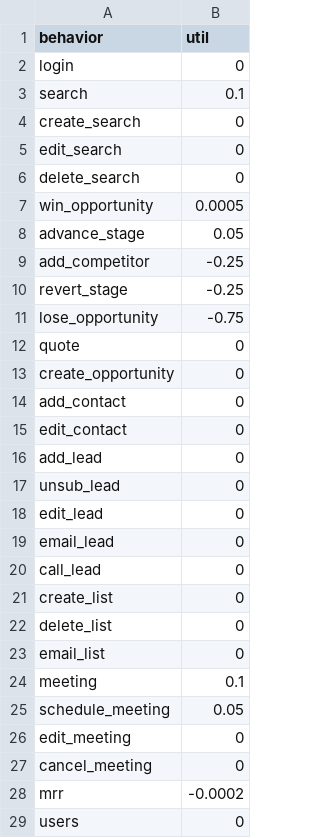
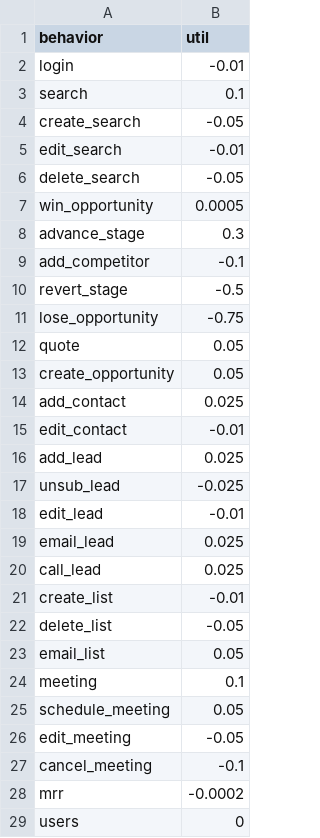
Before and after one commit to carl24k/fight-churn, a CSV file: fightchurn/datagen/conf/crm1_utility.csv, drawn as a sheet.

Commit message:
Reduce number of events Add small negative and positive utility for miscellaneous actions

```diff
--- a/fightchurn/datagen/conf/crm1_utility.csv
+++ b/fightchurn/datagen/conf/crm1_utility.csv
@@ -1,28 +1,28 @@
 behavior,util
-login,0
+login,-0.01
 search,0.1
-create_search,0
-edit_search,0
-delete_search,0
+create_search,-0.05
+edit_search,-0.01
+delete_search,-0.05
 win_opportunity,0.0005
-advance_stage,0.05
-add_competitor,-0.25
-revert_stage,-0.25
+advance_stage,0.3
+add_competitor,-0.1
+revert_stage,-0.5
 lose_opportunity,-0.75
-quote,0
-create_opportunity,0
-add_contact,0
-edit_contact,0
-add_lead,0
-unsub_lead,0
-edit_lead,0
-email_lead,0
-call_lead,0
-create_list,0
-delete_list,0
-email_list,0
+quote,0.05
+create_opportunity,0.05
+add_contact,0.025
+edit_contact,-0.01
+add_lead,0.025
+unsub_lead,-0.025
+edit_lead,-0.01
+email_lead,0.025
+call_lead,0.025
+create_list,-0.01
+delete_list,-0.05
+email_list,0.05
 meeting,0.1
 schedule_meeting,0.05
-edit_meeting,0
-cancel_meeting,0
+edit_meeting,-0.05
+cancel_meeting,-0.1
 mrr,-0.0002
```
Also changed, not shown: fightchurn/datagen/conf/crm1_app.csv, 2 other files.
